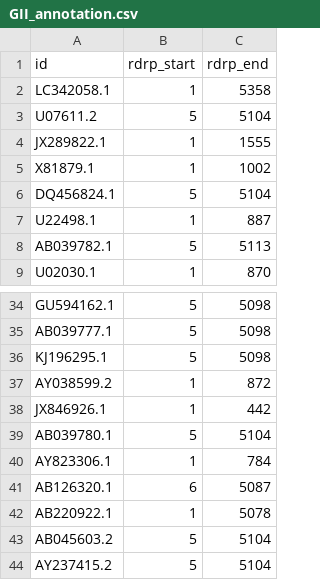
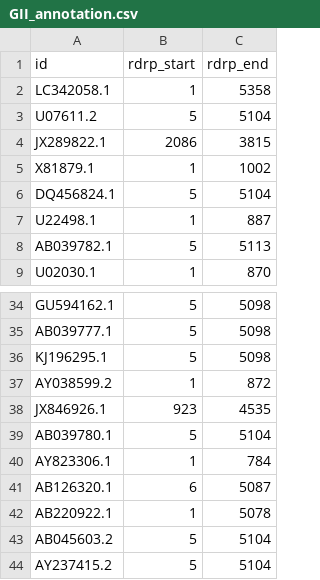
Before and after one commit to ahfitzpa/CaliciTyper, a CSV file: calicityper/data/reference_sequences_RdRp/GII_annotation.csv, drawn as a sheet; only a part is shown, gaps mark what is left out.

Commit message:
0.6.1: fix two corrupted GII RdRp references; rename the screen to putative novel ORF1/ORF2 types
Reference fix. JX846926.1 (GII.P8) and JX289822.1 (GII.P1) are partial
genomes with several CDS features, and the reference build had taken ORF1 to
be the first CDS (1..442 and 1..1555), a 5' fragment. Their stored RdRp
typing regions were unrelated sequence, ~0.60 nt from every other reference
including their own type. Re-extracted from GenBank as the last 762 nt of the
real ORF1 CDS: JX846926.1 3774..4535 (95.0% identical to the other GII.P8
reference, AB039780.1) and JX289822.1 3054..3815 (100% identical to
U07611.2). scripts/fix_rdrp_references.py records the change; only those two
records are edited, in place, in GII_annotation.csv, GII.orf, all.orf,
GII.aln and all.aln (rows re-added with MAFFT --keeplength, no columns move).

Found because the screen flagged AB039780.1 (Saitama U25), which is
Chhabra et al. 2019's own GII.P8 reference strain. Effects:
- leave-one-out P-type typing: assigned 93.9% -> 97.3%, correct
  93.2% -> 96.6%;
- 100 RIVM-typed GenBank genomes: five P-type calls changed, all five to
  RIVM's answer (AB039780.1 now GII.P8 at 100%, was unassigned at 0%);
- RdRp screen specificity 94% -> 96%; the two corrupted rows were the
  "divergent within-P-type pairs" previously attributed to the data.
Docs that explained the AB039780.1 flag as a reference-set gap are
corrected, and BENCHMARKING.md records the correction.

Rename. The screen is now "putative novel ORF1/ORF2 types": columns
orf1/orf2_putative_novel(_detail), values known / putative_novel_type /
putative_novel_group / not_assessable, report labels "putative novel RdRp
P-type / P-group" and "putative novel VP1 genotype / genogroup". Module,
bounds table, build script and validation script renamed to match.

Examples regenerated: AB242258.2 (borderline GII.P21 flag) replaces
AB039780.1 as the flagged case; MW305639.1 now types GII.P16 at 100%.

```diff
--- a/calicityper/data/reference_sequences_RdRp/GII_annotation.csv
+++ b/calicityper/data/reference_sequences_RdRp/GII_annotation.csv
@@ -3,3 +3,3 @@ LC342058.1,1,5358
 U07611.2,5,5104
-JX289822.1,1,1555
+JX289822.1,2086,3815
 X81879.1,1,1002
@@ -37,3 +37,3 @@ KJ196295.1,5,5098
 AY038599.2,1,872
-JX846926.1,1,442
+JX846926.1,923,4535
 AB039780.1,5,5104
```
Also changed, not shown: calicityper/data/putative_novel_bounds.tsv, examples/example_typed.tsv, 21 other files.
